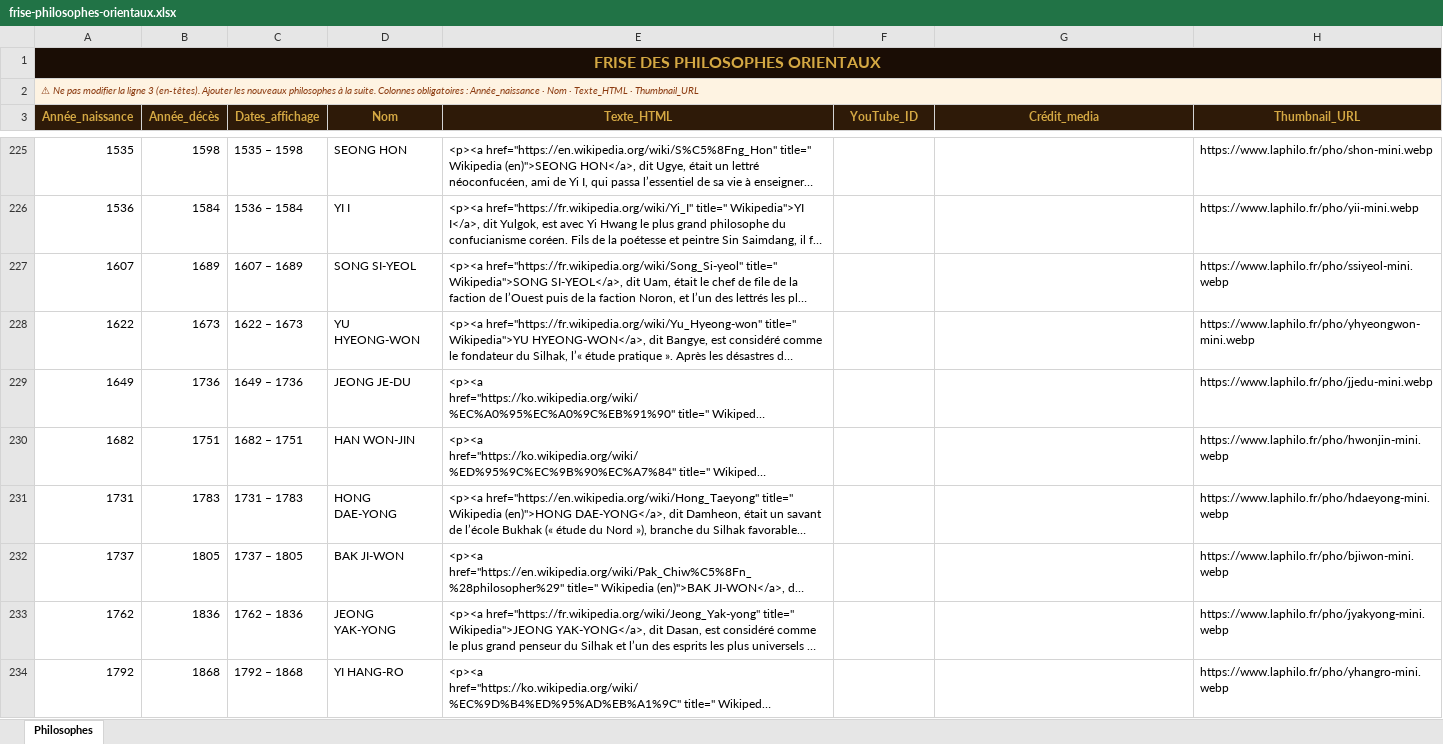
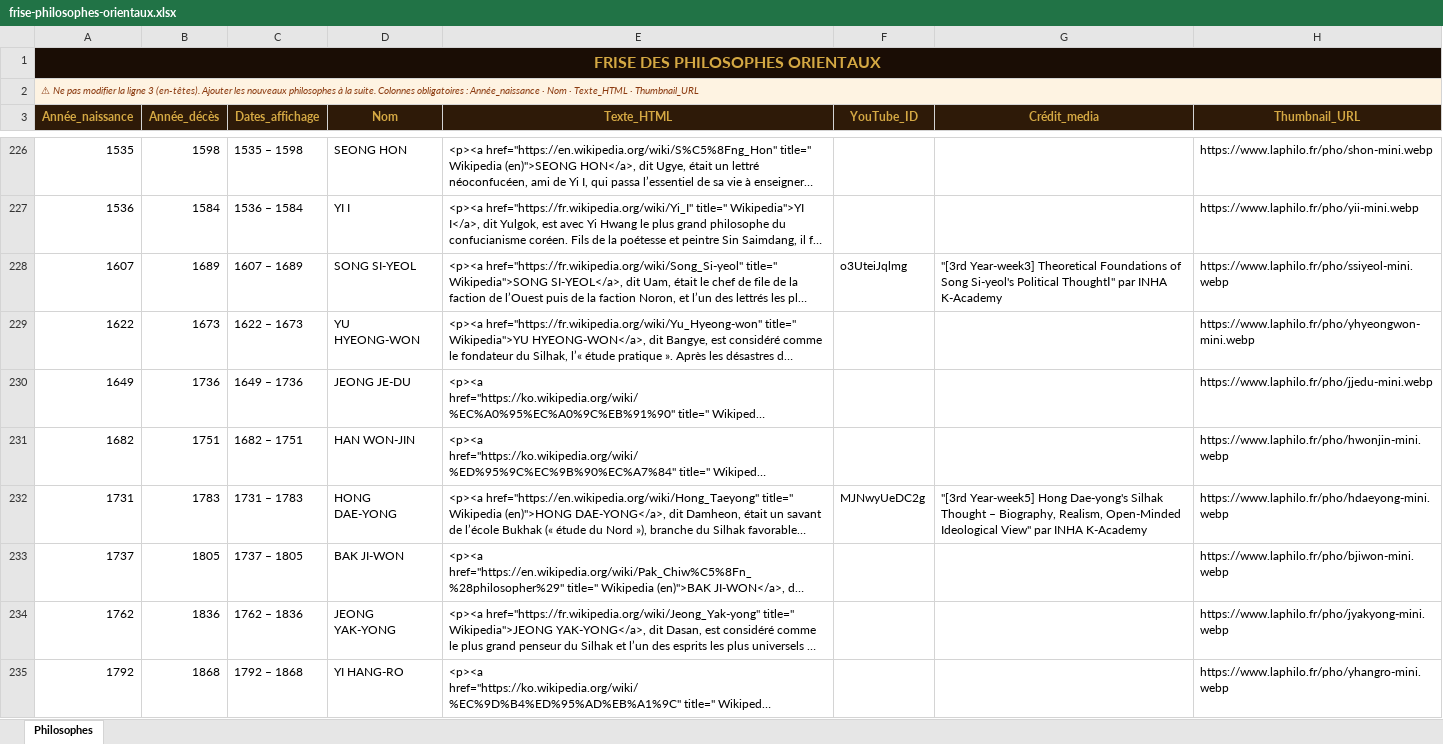
Before and after one commit to lairig/laphilo-astro, an Excel workbook: data/frise-philosophes-orientaux.xlsx, sheet Philosophes, drawn as a sheet; only a part is shown, gaps mark what is left out; long unchanged cells end in …; values as stored, in another font and other column widths than the file's, no borders; addresses are those after the commit; the diff covers the shown part only; the diff names each change by its address in the sheet, - before the commit and + after, or states it on an @@ line.

```diff
--- a/data/frise-philosophes-orientaux.xlsx (sheet Philosophes)
+++ b/data/frise-philosophes-orientaux.xlsx (sheet Philosophes)
-F228 (YouTube_ID): (empty)
+F228 (YouTube_ID): o3UteiJqlmg
-G228 (Crédit_media): (empty)
+G228 (Crédit_media): "[3rd Year-week3] Theoretical Foundations of Song Si-yeol's Political ThoughtⅠ" par INHA K-Academy
-F232 (YouTube_ID): (empty)
+F232 (YouTube_ID): MJNwyUeDC2g
-G232 (Crédit_media): (empty)
+G232 (Crédit_media): "[3rd Year-week5] Hong Dae-yong's Silhak Thought – Biography, Realism, Open-Minded Ideological View" par INHA K-Academy
```
Also changed, not shown: 9 added rows and 269 edited cells elsewhere in this sheet, data/frise-philosophes-americains.xlsx, data/frise-philosophes-greco-romains.xlsx, 15 other files.
